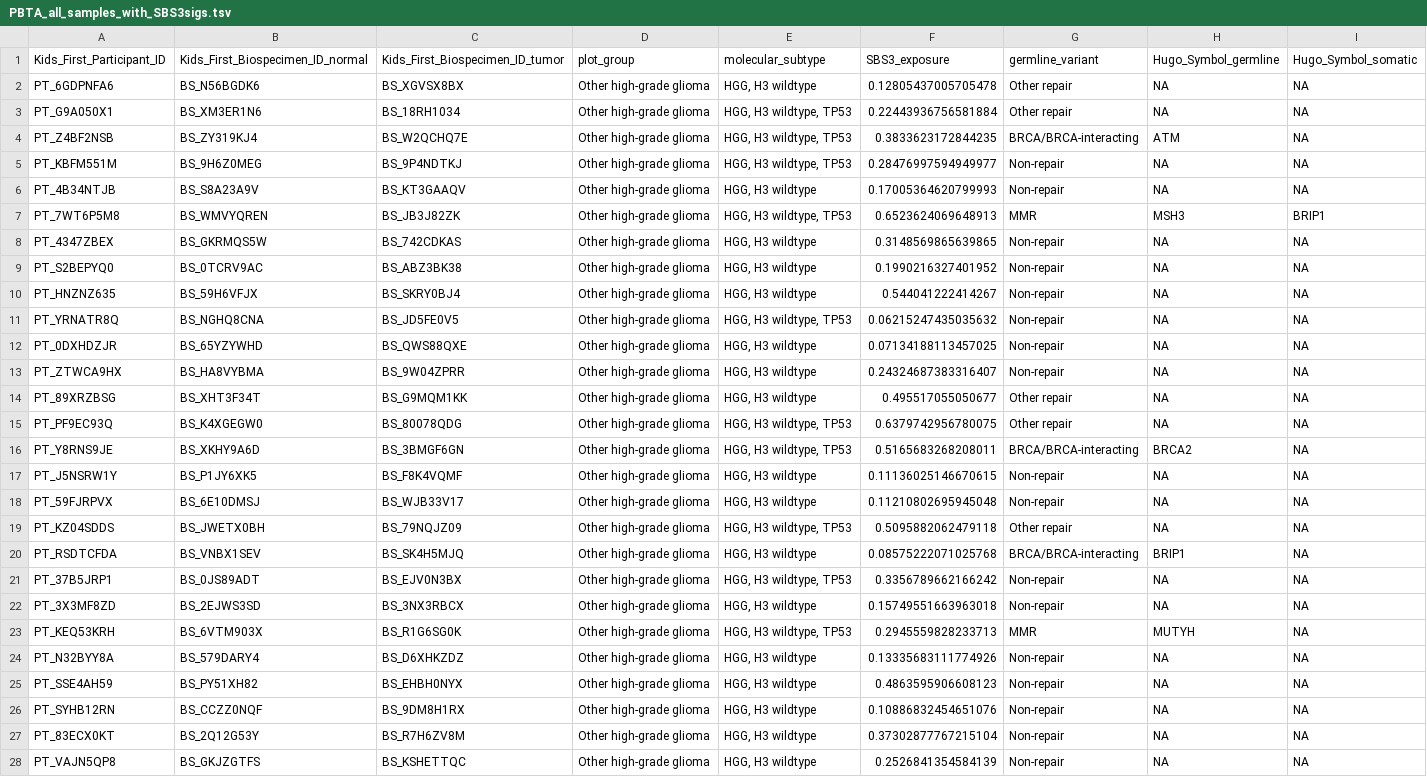
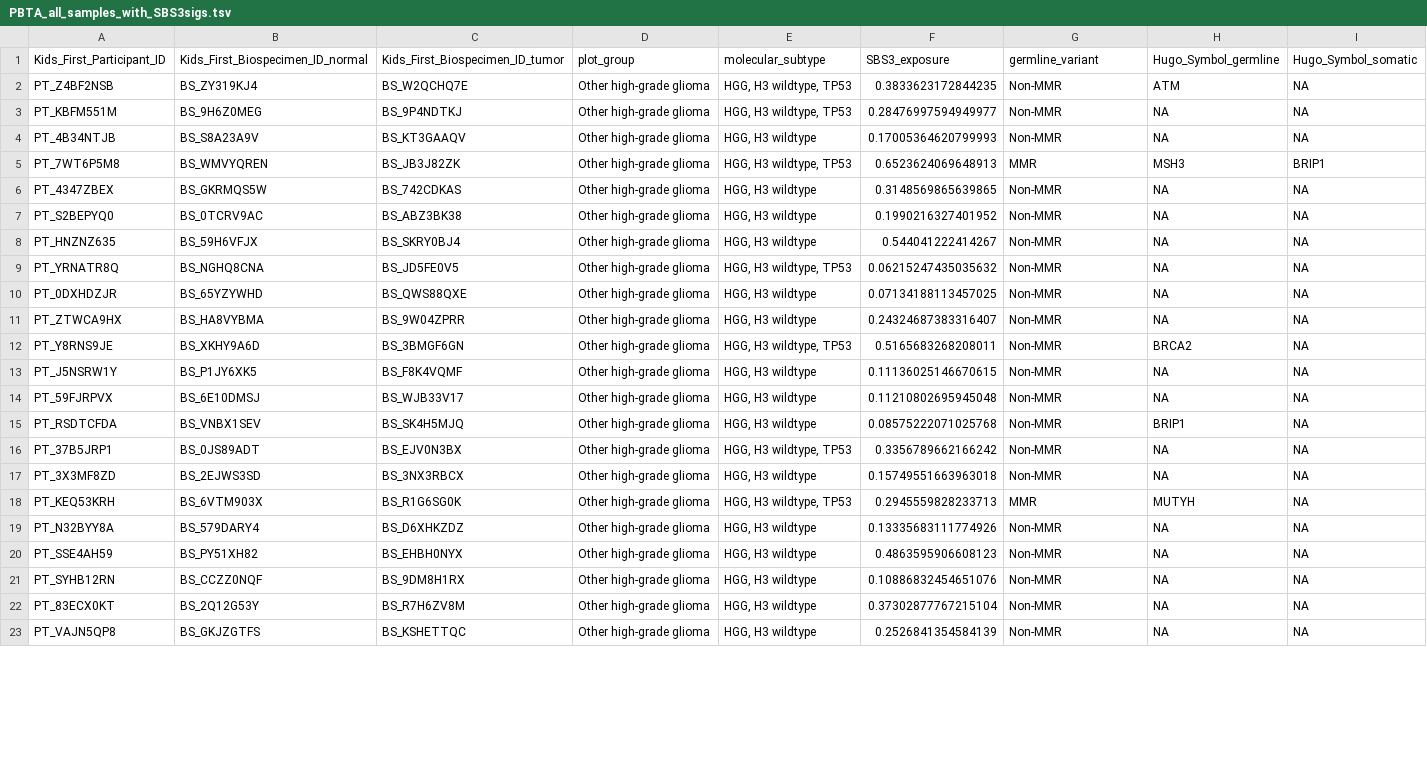
Before and after one commit to diskin-lab-chop/pbta-germline-somatic, a TSV file: analyses/dna-repair-variant-summary/results/Broad_GO_repair_genes/PBTA_all_samples_with_SBS3sigs.tsv, drawn as a sheet; only a part is shown; the diff covers the shown part only.

```diff
--- a/analyses/dna-repair-variant-summary/results/Broad_GO_repair_genes/PBTA_all_samples_with_SBS3sigs.tsv
+++ b/analyses/dna-repair-variant-summary/results/Broad_GO_repair_genes/PBTA_all_samples_with_SBS3sigs.tsv
@@ -1,28 +1,23 @@
 Kids_First_Participant_ID	Kids_First_Biospecimen_ID_normal	Kids_First_Biospecimen_ID_tumor	plot_group	molecular_subtype	SBS3_exposure	germline_variant	Hugo_Symbol_germline	Hugo_Symbol_somatic
-PT_6GDPNFA6	BS_N56BGDK6	BS_XGVSX8BX	Other high-grade glioma	HGG, H3 wildtype	0.12805437005705478	Other repair	NA	NA
-PT_G9A050X1	BS_XM3ER1N6	BS_18RH1034	Other high-grade glioma	HGG, H3 wildtype, TP53	0.22443936756581884	Other repair	NA	NA
-PT_Z4BF2NSB	BS_ZY319KJ4	BS_W2QCHQ7E	Other high-grade glioma	HGG, H3 wildtype, TP53	0.3833623172844235	BRCA/BRCA-interacting	ATM	NA
-PT_KBFM551M	BS_9H6Z0MEG	BS_9P4NDTKJ	Other high-grade glioma	HGG, H3 wildtype, TP53	0.28476997594949977	Non-repair	NA	NA
-PT_4B34NTJB	BS_S8A23A9V	BS_KT3GAAQV	Other high-grade glioma	HGG, H3 wildtype	0.17005364620799993	Non-repair	NA	NA
+PT_Z4BF2NSB	BS_ZY319KJ4	BS_W2QCHQ7E	Other high-grade glioma	HGG, H3 wildtype, TP53	0.3833623172844235	Non-MMR	ATM	NA
+PT_KBFM551M	BS_9H6Z0MEG	BS_9P4NDTKJ	Other high-grade glioma	HGG, H3 wildtype, TP53	0.28476997594949977	Non-MMR	NA	NA
+PT_4B34NTJB	BS_S8A23A9V	BS_KT3GAAQV	Other high-grade glioma	HGG, H3 wildtype	0.17005364620799993	Non-MMR	NA	NA
 PT_7WT6P5M8	BS_WMVYQREN	BS_JB3J82ZK	Other high-grade glioma	HGG, H3 wildtype, TP53	0.6523624069648913	MMR	MSH3	BRIP1
-PT_4347ZBEX	BS_GKRMQS5W	BS_742CDKAS	Other high-grade glioma	HGG, H3 wildtype	0.3148569865639865	Non-repair	NA	NA
-PT_S2BEPYQ0	BS_0TCRV9AC	BS_ABZ3BK38	Other high-grade glioma	HGG, H3 wildtype	0.1990216327401952	Non-repair	NA	NA
-PT_HNZNZ635	BS_59H6VFJX	BS_SKRY0BJ4	Other high-grade glioma	HGG, H3 wildtype	0.544041222414267	Non-repair	NA	NA
-PT_YRNATR8Q	BS_NGHQ8CNA	BS_JD5FE0V5	Other high-grade glioma	HGG, H3 wildtype, TP53	0.06215247435035632	Non-repair	NA	NA
-PT_0DXHDZJR	BS_65YZYWHD	BS_QWS88QXE	Other high-grade glioma	HGG, H3 wildtype	0.07134188113457025	Non-repair	NA	NA
-PT_ZTWCA9HX	BS_HA8VYBMA	BS_9W04ZPRR	Other high-grade glioma	HGG, H3 wildtype	0.24324687383316407	Non-repair	NA	NA
-PT_89XRZBSG	BS_XHT3F34T	BS_G9MQM1KK	Other high-grade glioma	HGG, H3 wildtype	0.495517055050677	Other repair	NA	NA
-PT_PF9EC93Q	BS_K4XGEGW0	BS_80078QDG	Other high-grade glioma	HGG, H3 wildtype, TP53	0.6379742956780075	Other repair	NA	NA
-PT_Y8RNS9JE	BS_XKHY9A6D	BS_3BMGF6GN	Other high-grade glioma	HGG, H3 wildtype, TP53	0.5165683268208011	BRCA/BRCA-interacting	BRCA2	NA
-PT_J5NSRW1Y	BS_P1JY6XK5	BS_F8K4VQMF	Other high-grade glioma	HGG, H3 wildtype	0.11136025146670615	Non-repair	NA	NA
-PT_59FJRPVX	BS_6E10DMSJ	BS_WJB33V17	Other high-grade glioma	HGG, H3 wildtype	0.11210802695945048	Non-repair	NA	NA
-PT_KZ04SDDS	BS_JWETX0BH	BS_79NQJZ09	Other high-grade glioma	HGG, H3 wildtype, TP53	0.5095882062479118	Other repair	NA	NA
-PT_RSDTCFDA	BS_VNBX1SEV	BS_SK4H5MJQ	Other high-grade glioma	HGG, H3 wildtype	0.08575222071025768	BRCA/BRCA-interacting	BRIP1	NA
-PT_37B5JRP1	BS_0JS89ADT	BS_EJV0N3BX	Other high-grade glioma	HGG, H3 wildtype, TP53	0.3356789662166242	Non-repair	NA	NA
-PT_3X3MF8ZD	BS_2EJWS3SD	BS_3NX3RBCX	Other high-grade glioma	HGG, H3 wildtype	0.15749551663963018	Non-repair	NA	NA
+PT_4347ZBEX	BS_GKRMQS5W	BS_742CDKAS	Other high-grade glioma	HGG, H3 wildtype	0.3148569865639865	Non-MMR	NA	NA
+PT_S2BEPYQ0	BS_0TCRV9AC	BS_ABZ3BK38	Other high-grade glioma	HGG, H3 wildtype	0.1990216327401952	Non-MMR	NA	NA
+PT_HNZNZ635	BS_59H6VFJX	BS_SKRY0BJ4	Other high-grade glioma	HGG, H3 wildtype	0.544041222414267	Non-MMR	NA	NA
+PT_YRNATR8Q	BS_NGHQ8CNA	BS_JD5FE0V5	Other high-grade glioma	HGG, H3 wildtype, TP53	0.06215247435035632	Non-MMR	NA	NA
+PT_0DXHDZJR	BS_65YZYWHD	BS_QWS88QXE	Other high-grade glioma	HGG, H3 wildtype	0.07134188113457025	Non-MMR	NA	NA
+PT_ZTWCA9HX	BS_HA8VYBMA	BS_9W04ZPRR	Other high-grade glioma	HGG, H3 wildtype	0.24324687383316407	Non-MMR	NA	NA
+PT_Y8RNS9JE	BS_XKHY9A6D	BS_3BMGF6GN	Other high-grade glioma	HGG, H3 wildtype, TP53	0.5165683268208011	Non-MMR	BRCA2	NA
+PT_J5NSRW1Y	BS_P1JY6XK5	BS_F8K4VQMF	Other high-grade glioma	HGG, H3 wildtype	0.11136025146670615	Non-MMR	NA	NA
+PT_59FJRPVX	BS_6E10DMSJ	BS_WJB33V17	Other high-grade glioma	HGG, H3 wildtype	0.11210802695945048	Non-MMR	NA	NA
+PT_RSDTCFDA	BS_VNBX1SEV	BS_SK4H5MJQ	Other high-grade glioma	HGG, H3 wildtype	0.08575222071025768	Non-MMR	BRIP1	NA
+PT_37B5JRP1	BS_0JS89ADT	BS_EJV0N3BX	Other high-grade glioma	HGG, H3 wildtype, TP53	0.3356789662166242	Non-MMR	NA	NA
+PT_3X3MF8ZD	BS_2EJWS3SD	BS_3NX3RBCX	Other high-grade glioma	HGG, H3 wildtype	0.15749551663963018	Non-MMR	NA	NA
 PT_KEQ53KRH	BS_6VTM903X	BS_R1G6SG0K	Other high-grade glioma	HGG, H3 wildtype, TP53	0.2945559828233713	MMR	MUTYH	NA
-PT_N32BYY8A	BS_579DARY4	BS_D6XHKZDZ	Other high-grade glioma	HGG, H3 wildtype	0.13335683111774926	Non-repair	NA	NA
-PT_SSE4AH59	BS_PY51XH82	BS_EHBH0NYX	Other high-grade glioma	HGG, H3 wildtype	0.4863595906608123	Non-repair	NA	NA
-PT_SYHB12RN	BS_CCZZ0NQF	BS_9DM8H1RX	Other high-grade glioma	HGG, H3 wildtype	0.10886832454651076	Non-repair	NA	NA
-PT_83ECX0KT	BS_2Q12G53Y	BS_R7H6ZV8M	Other high-grade glioma	HGG, H3 wildtype	0.37302877767215104	Non-repair	NA	NA
-PT_VAJN5QP8	BS_GKJZGTFS	BS_KSHETTQC	Other high-grade glioma	HGG, H3 wildtype	0.2526841354584139	Non-repair	NA	NA
+PT_N32BYY8A	BS_579DARY4	BS_D6XHKZDZ	Other high-grade glioma	HGG, H3 wildtype	0.13335683111774926	Non-MMR	NA	NA
+PT_SSE4AH59	BS_PY51XH82	BS_EHBH0NYX	Other high-grade glioma	HGG, H3 wildtype	0.4863595906608123	Non-MMR	NA	NA
+PT_SYHB12RN	BS_CCZZ0NQF	BS_9DM8H1RX	Other high-grade glioma	HGG, H3 wildtype	0.10886832454651076	Non-MMR	NA	NA
+PT_83ECX0KT	BS_2Q12G53Y	BS_R7H6ZV8M	Other high-grade glioma	HGG, H3 wildtype	0.37302877767215104	Non-MMR	NA	NA
+PT_VAJN5QP8	BS_GKJZGTFS	BS_KSHETTQC	Other high-grade glioma	HGG, H3 wildtype	0.2526841354584139	Non-MMR	NA	NA
```
Also changed, not shown: 3 edited cells elsewhere in this file, analyses/dna-repair-variant-summary/results/Broad_GO_repair_genes/PBTA_all_samples_with_MMRsigs.tsv, analyses/dna-repair-variant-summary/results/Knijnenburg_repair_genes/PBTA_all_samples_with_MMRsigs.tsv, 45 other files.
